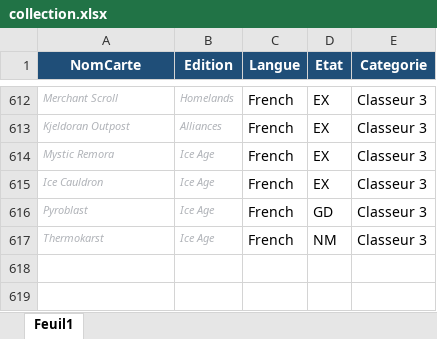
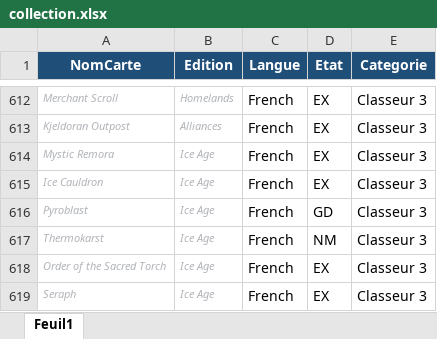
Before and after one commit to sokomano-ship-it/mtg-portfolio, an Excel workbook: uploads/collection.xlsx, sheet Feuil1, drawn as a sheet; only a part is shown, gaps mark what is left out; values as stored, in another font and other column widths than the file's, no borders; table styles not drawn; the diff names each change by its address in the sheet, - before the commit and + after, or states it on an @@ line.

Commit message:
Update collection Excel

```diff
--- a/uploads/collection.xlsx (sheet Feuil1)
+++ b/uploads/collection.xlsx (sheet Feuil1)
+row 618: Order of the Sacred Torch | Ice Age | French | EX | Classeur 3
+row 619: Seraph | Ice Age | French | EX | Classeur 3
```
